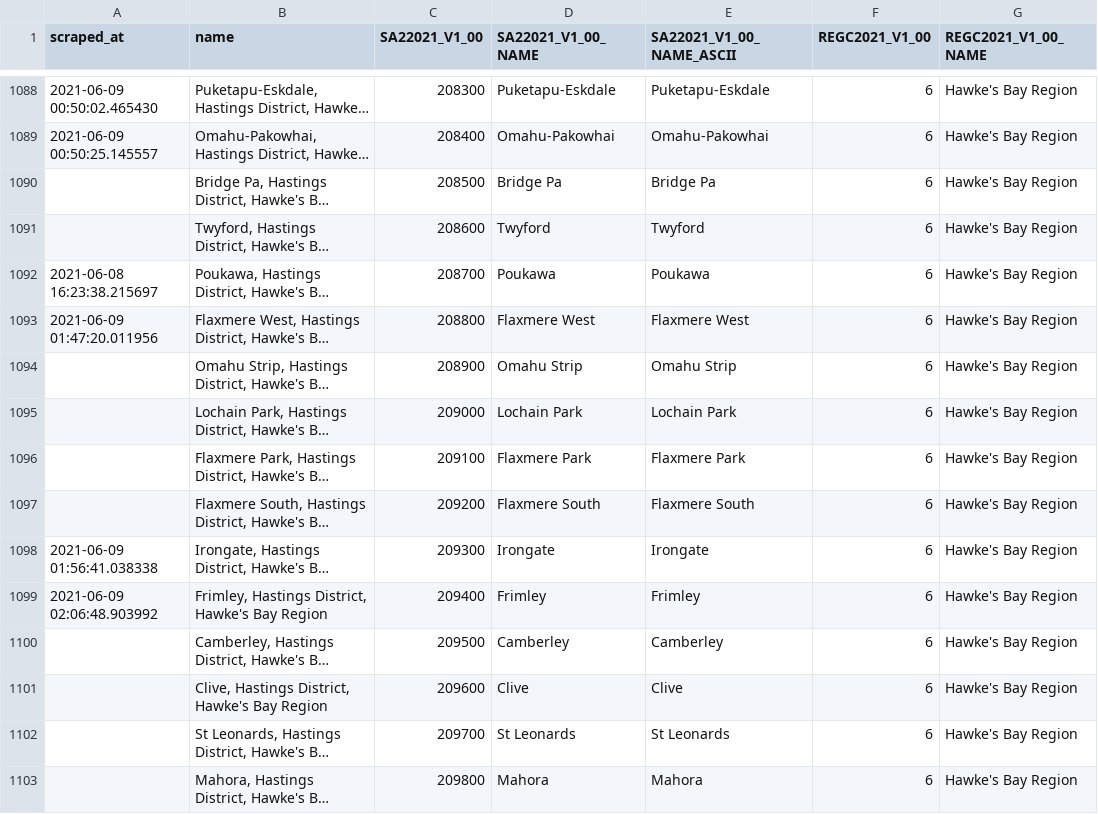
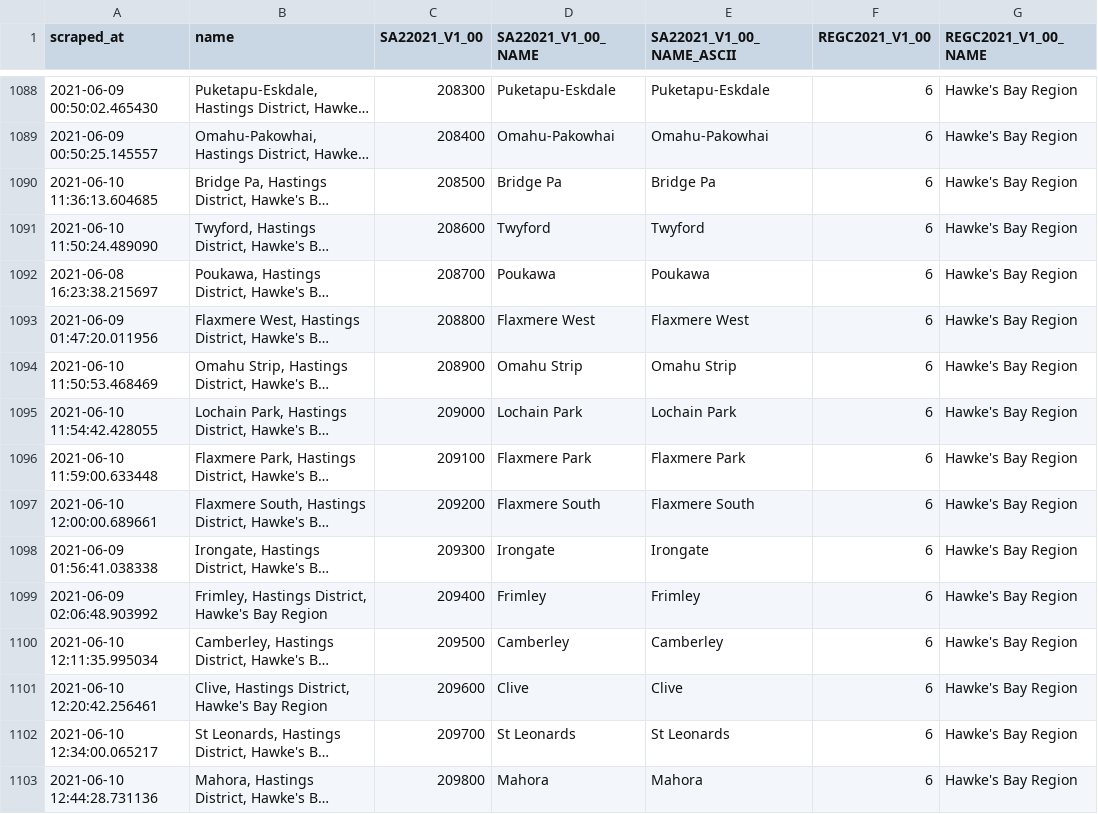
Before and after one commit to UoA-eResearch/populartimes, a CSV file: locations.csv, drawn as a sheet; only a part is shown, gaps mark what is left out; long unchanged cells end in …; the diff covers the shown part only; the diff names each change by its address in the sheet, - before the commit and + after, or states it on an @@ line.

Commit message:
data update

```diff
--- a/locations.csv
+++ b/locations.csv
-A1090 (scraped_at): (empty)
+A1090 (scraped_at): 2021-06-10 11:36:13.604685
-A1091 (scraped_at): (empty)
+A1091 (scraped_at): 2021-06-10 11:50:24.489090
-A1094 (scraped_at): (empty)
+A1094 (scraped_at): 2021-06-10 11:50:53.468469
-A1095 (scraped_at): (empty)
+A1095 (scraped_at): 2021-06-10 11:54:42.428055
-A1096 (scraped_at): (empty)
+A1096 (scraped_at): 2021-06-10 11:59:00.633448
-A1097 (scraped_at): (empty)
+A1097 (scraped_at): 2021-06-10 12:00:00.689661
-A1100 (scraped_at): (empty)
+A1100 (scraped_at): 2021-06-10 12:11:35.995034
-A1101 (scraped_at): (empty)
+A1101 (scraped_at): 2021-06-10 12:20:42.256461
-A1102 (scraped_at): (empty)
+A1102 (scraped_at): 2021-06-10 12:34:00.065217
-A1103 (scraped_at): (empty)
+A1103 (scraped_at): 2021-06-10 12:44:28.731136
```
Also changed, not shown: 56 edited cells elsewhere in this file, 1 other file.
